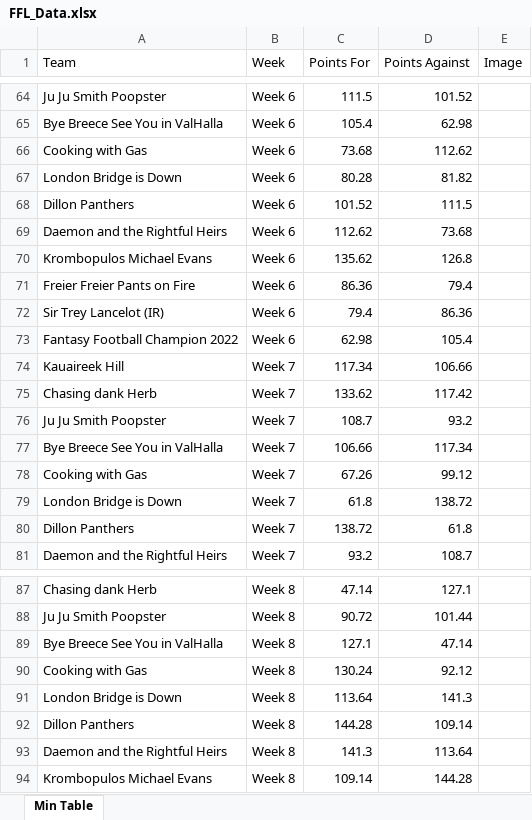
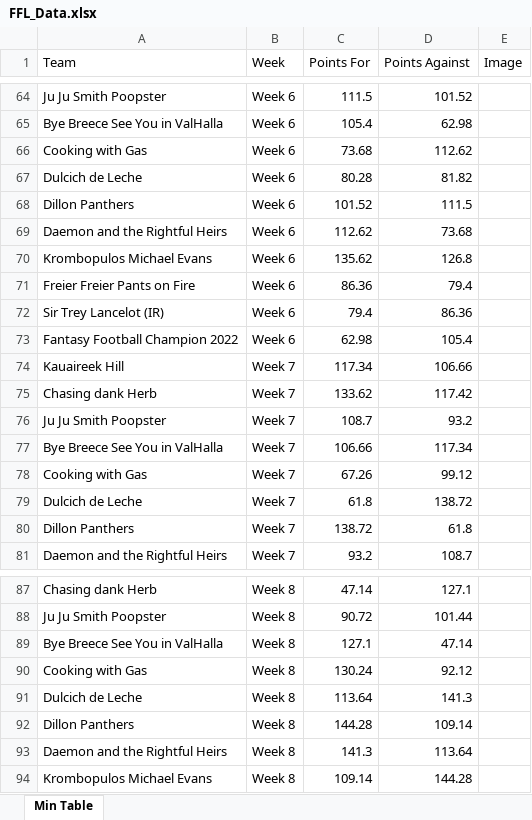
Before and after one commit to edenaxe/FFL-Dash, an Excel workbook: FFL_Data.xlsx, sheet Min Table, drawn as a sheet; only a part is shown, gaps mark what is left out; values as stored, in another font and other column widths than the file's, no borders; the diff covers the shown part only; the diff names each change by its address in the sheet, - before the commit and + after, or states it on an @@ line.

```diff
--- a/FFL_Data.xlsx (sheet Min Table)
+++ b/FFL_Data.xlsx (sheet Min Table)
-A67 (Team): London Bridge is Down
+A67 (Team): Dulcich de Leche
-A79 (Team): London Bridge is Down
+A79 (Team): Dulcich de Leche
-A91 (Team): London Bridge is Down
+A91 (Team): Dulcich de Leche
```
Also changed, not shown: 12 added rows and 18 edited cells elsewhere in this sheet.
